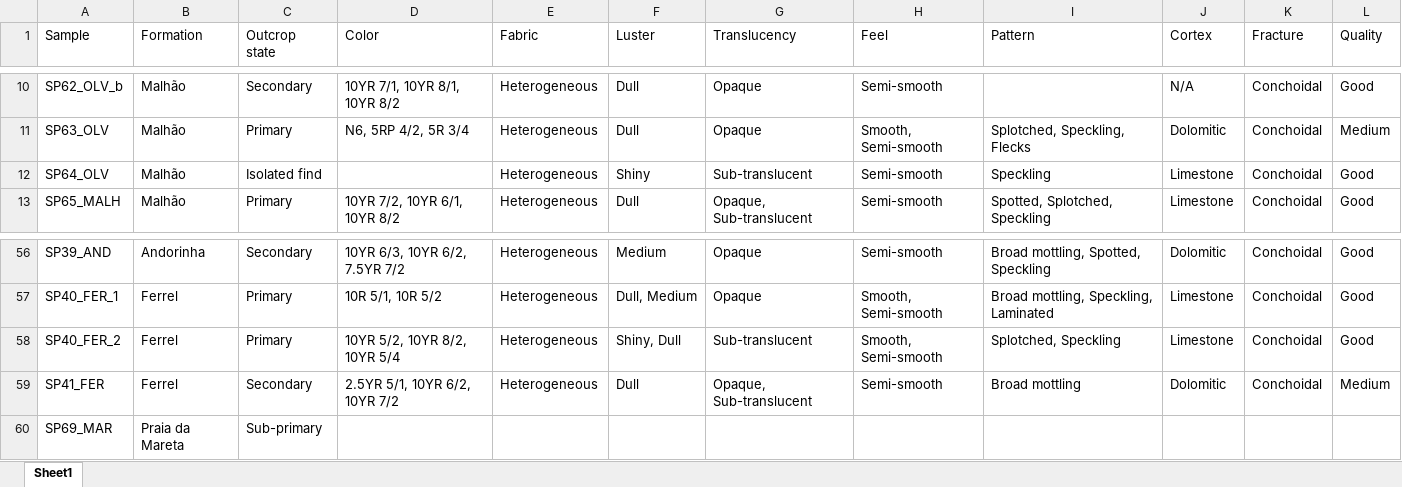
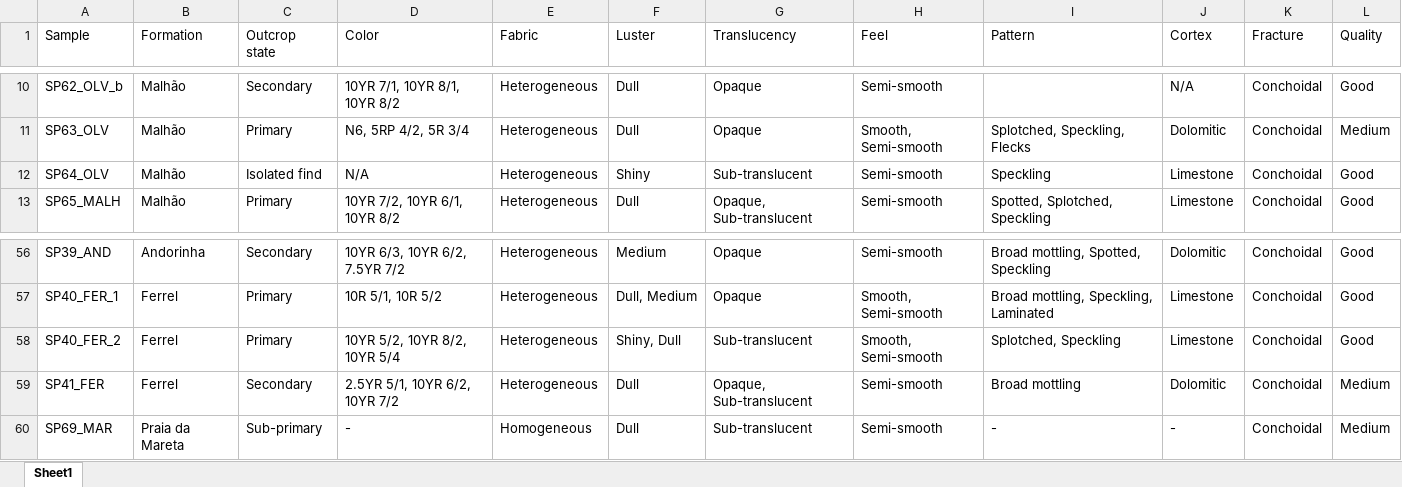
Before and after one commit to jbelmiro/FramesReferenceChert, an Excel workbook: analysis/data/supplementary_data/sample_macroscopicTB_simple.xlsx, sheet Sheet1, drawn as a sheet; only a part is shown, gaps mark what is left out; values as stored, in another font and other column widths than the file's, no borders; the diff names each change by its address in the sheet, - before the commit and + after, or states it on an @@ line.

```diff
--- a/analysis/data/supplementary_data/sample_macroscopicTB_simple.xlsx (sheet Sheet1)
+++ b/analysis/data/supplementary_data/sample_macroscopicTB_simple.xlsx (sheet Sheet1)
-D12 (Color): (empty)
+D12 (Color): N/A
-D60 (Color): (empty)
+D60 (Color): -
-E60 (Fabric): (empty)
+E60 (Fabric): Homogeneous
-F60 (Luster): (empty)
+F60 (Luster): Dull
-G60 (Translucency): (empty)
+G60 (Translucency): Sub-translucent
-H60 (Feel): (empty)
+H60 (Feel): Semi-smooth
-I60 (Pattern): (empty)
+I60 (Pattern): -
-J60 (Cortex): (empty)
+J60 (Cortex): -
-K60 (Fracture): (empty)
+K60 (Fracture): Conchoidal
-L60 (Quality): (empty)
+L60 (Quality): Medium
```
Also changed, not shown: 3 other files.
